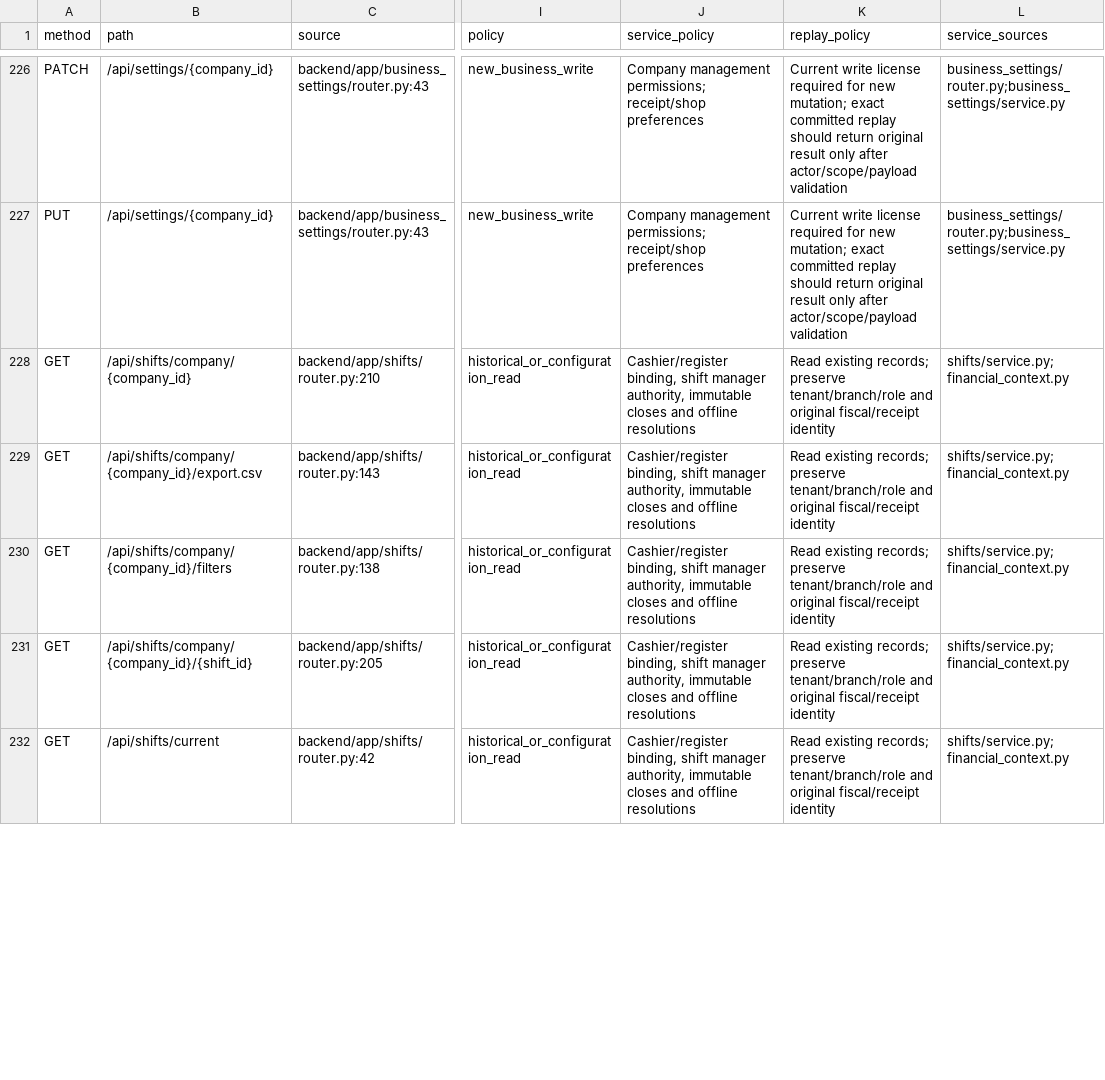
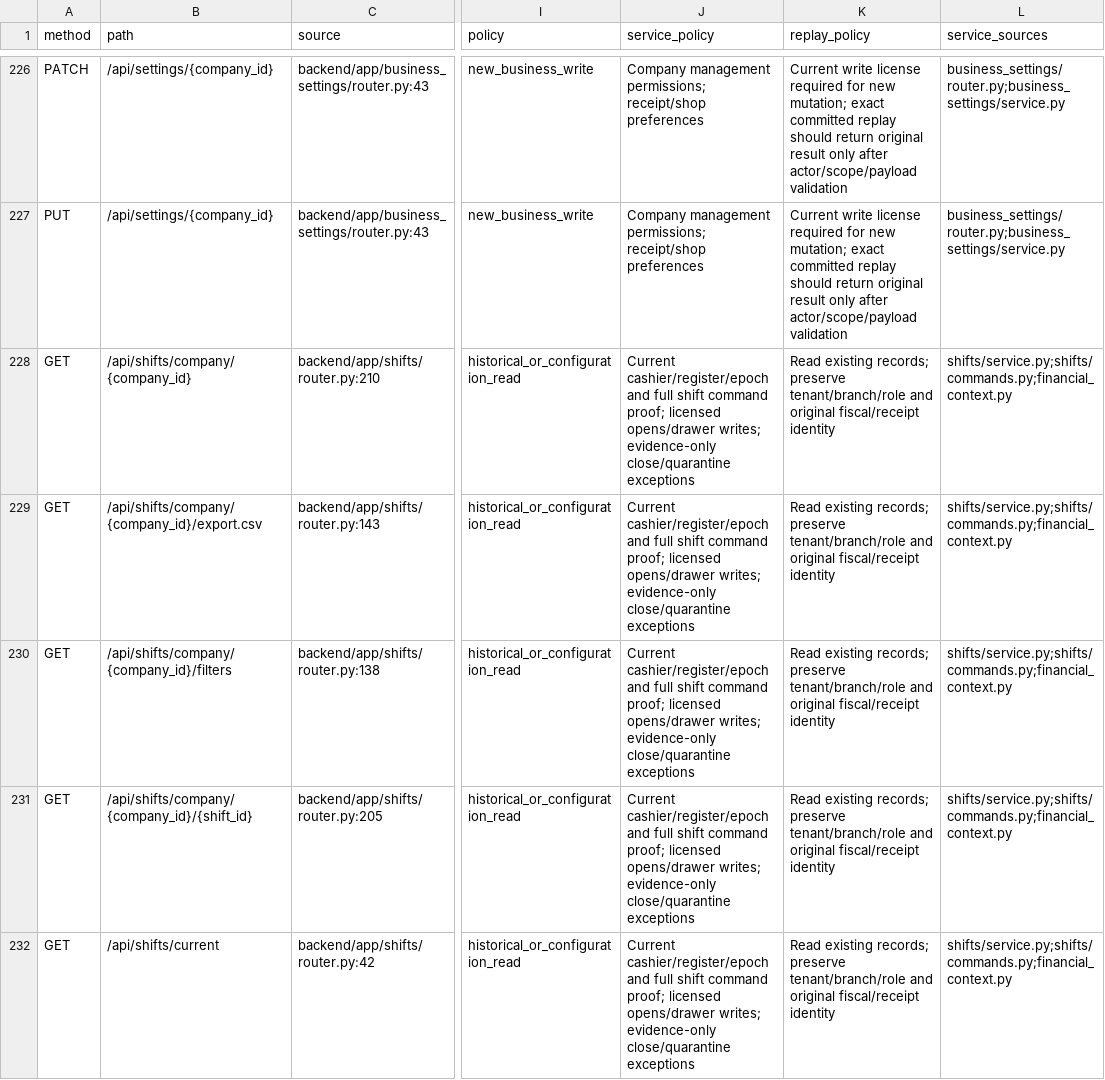
Before and after one commit to radav767/apexretail-pos, a CSV file: artifacts/phase11-identity-continuation/endpoint-service-replay-matrix.csv, drawn as a sheet; only a part is shown, gaps mark what is left out; the diff covers the shown part only; the diff names each change by its address in the sheet, - before the commit and + after, or states it on an @@ line.

Commit message:
Enforce exact shift drawer and quarantine-resolution command replay

```diff
--- a/artifacts/phase11-identity-continuation/endpoint-service-replay-matrix.csv
+++ b/artifacts/phase11-identity-continuation/endpoint-service-replay-matrix.csv
-J228:J232 (service_policy): Cashier/register binding, shift manager authority, immutable closes and offline resolutions
+J228:J232 (service_policy): Current cashier/register/epoch and full shift command proof; licensed opens/drawer writes; evidence-only close/quarantine exceptions
-L228:L232 (service_sources): shifts/service.py;financial_context.py
+L228:L232 (service_sources): shifts/service.py;shifts/commands.py;financial_context.py
```
Also changed, not shown: 43 edited cells elsewhere in this file, 18 other files.
